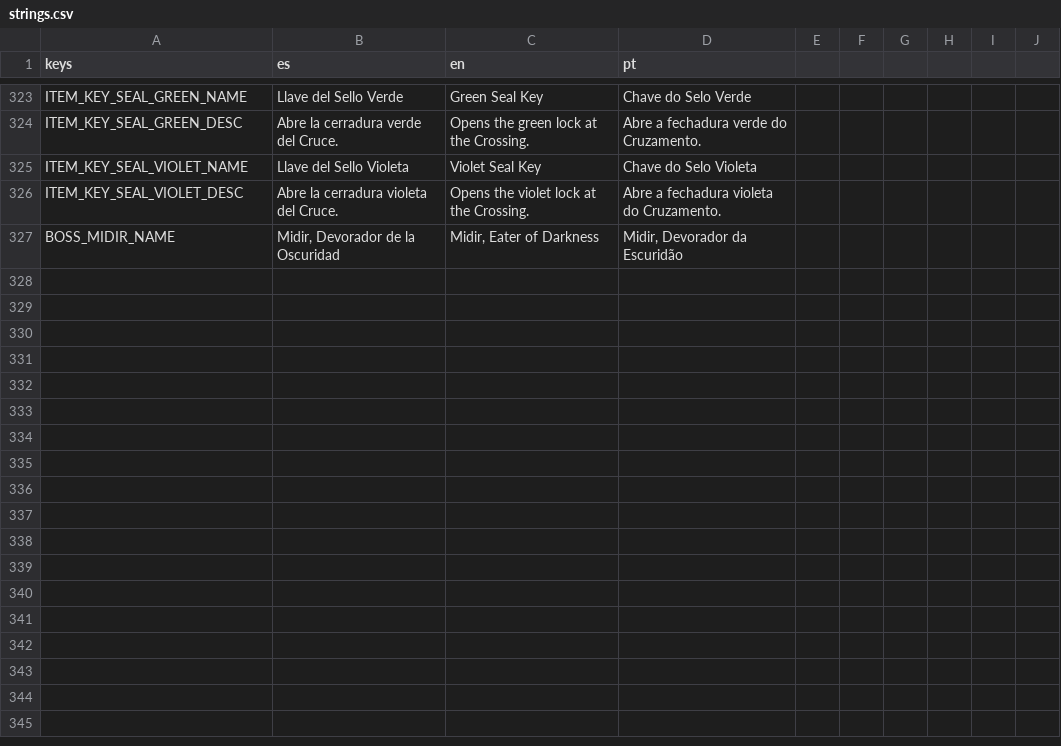
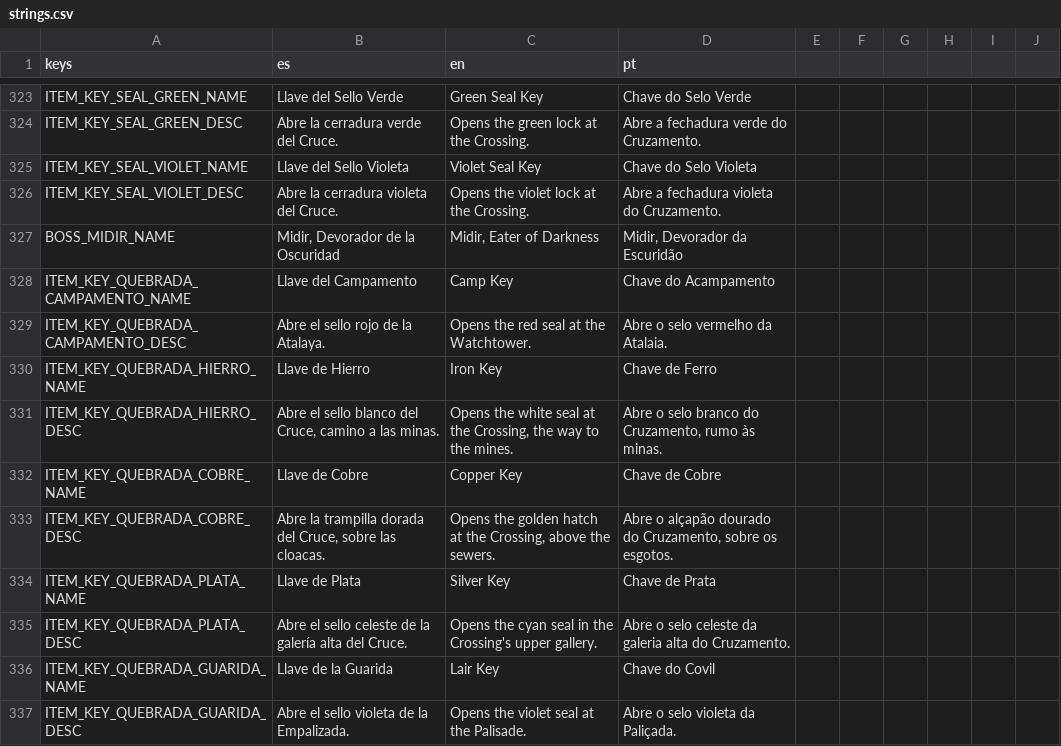
Before and after one commit to delfabroleandroezequiel-dotcom/videojogo, a CSV file: resources/localization/strings.csv, drawn as a sheet; only a part is shown, gaps mark what is left out.

```diff
--- a/resources/localization/strings.csv
+++ b/resources/localization/strings.csv
@@ -327 +327,11 @@ ITEM_KEY_SEAL_VIOLET_DESC,"Abre la cerradura violeta del Cruce.","Opens the viol
 BOSS_MIDIR_NAME,"Midir, Devorador de la Oscuridad","Midir, Eater of Darkness","Midir, Devorador da Escuridão"
+ITEM_KEY_QUEBRADA_CAMPAMENTO_NAME,"Llave del Campamento","Camp Key","Chave do Acampamento"
+ITEM_KEY_QUEBRADA_CAMPAMENTO_DESC,"Abre el sello rojo de la Atalaya.","Opens the red seal at the Watchtower.","Abre o selo vermelho da Atalaia."
+ITEM_KEY_QUEBRADA_HIERRO_NAME,"Llave de Hierro","Iron Key","Chave de Ferro"
+ITEM_KEY_QUEBRADA_HIERRO_DESC,"Abre el sello blanco del Cruce, camino a las minas.","Opens the white seal at the Crossing, the way to the mines.","Abre o selo branco do Cruzamento, rumo às minas."
+ITEM_KEY_QUEBRADA_COBRE_NAME,"Llave de Cobre","Copper Key","Chave de Cobre"
+ITEM_KEY_QUEBRADA_COBRE_DESC,"Abre la trampilla dorada del Cruce, sobre las cloacas.","Opens the golden hatch at the Crossing, above the sewers.","Abre o alçapão dourado do Cruzamento, sobre os esgotos."
+ITEM_KEY_QUEBRADA_PLATA_NAME,"Llave de Plata","Silver Key","Chave de Prata"
+ITEM_KEY_QUEBRADA_PLATA_DESC,"Abre el sello celeste de la galería alta del Cruce.","Opens the cyan seal in the Crossing's upper gallery.","Abre o selo celeste da galeria alta do Cruzamento."
+ITEM_KEY_QUEBRADA_GUARIDA_NAME,"Llave de la Guarida","Lair Key","Chave do Covil"
+ITEM_KEY_QUEBRADA_GUARIDA_DESC,"Abre el sello violeta de la Empalizada.","Opens the violet seal at the Palisade.","Abre o selo violeta da Paliçada."
```
Also changed, not shown: 39 other files.
